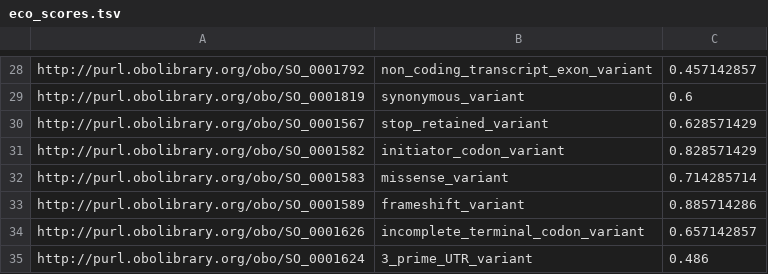
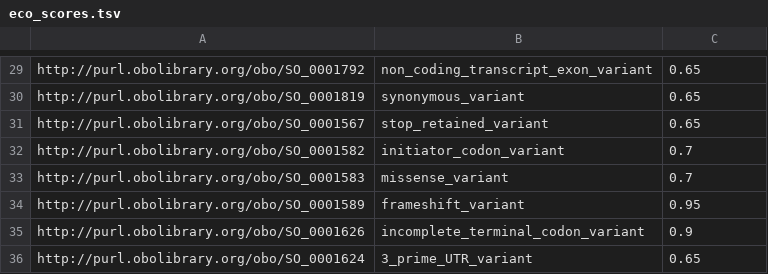
Before and after one commit to opentargets-archive/data_pipeline, a TSV file: resources/eco_scores.tsv, drawn as a sheet; only a part is shown, gaps mark what is left out; addresses are those after the commit; the diff covers the shown part only; the diff names each change by its address in the sheet, - before the commit and + after, or states it on an @@ line.

```diff
--- a/resources/eco_scores.tsv
+++ b/resources/eco_scores.tsv
-C29: 0.457142857
+C29: 0.65
-C30: 0.6
+C30: 0.65
-C31: 0.628571429
+C31: 0.65
-C32: 0.828571429
+C32: 0.7
-C33: 0.714285714
+C33: 0.7
-C34: 0.885714286
+C34: 0.95
-C35: 0.657142857
+C35: 0.9
-C36: 0.486
+C36: 0.65
```
Also changed, not shown: 1 added row and 26 edited cells elsewhere in this file.
